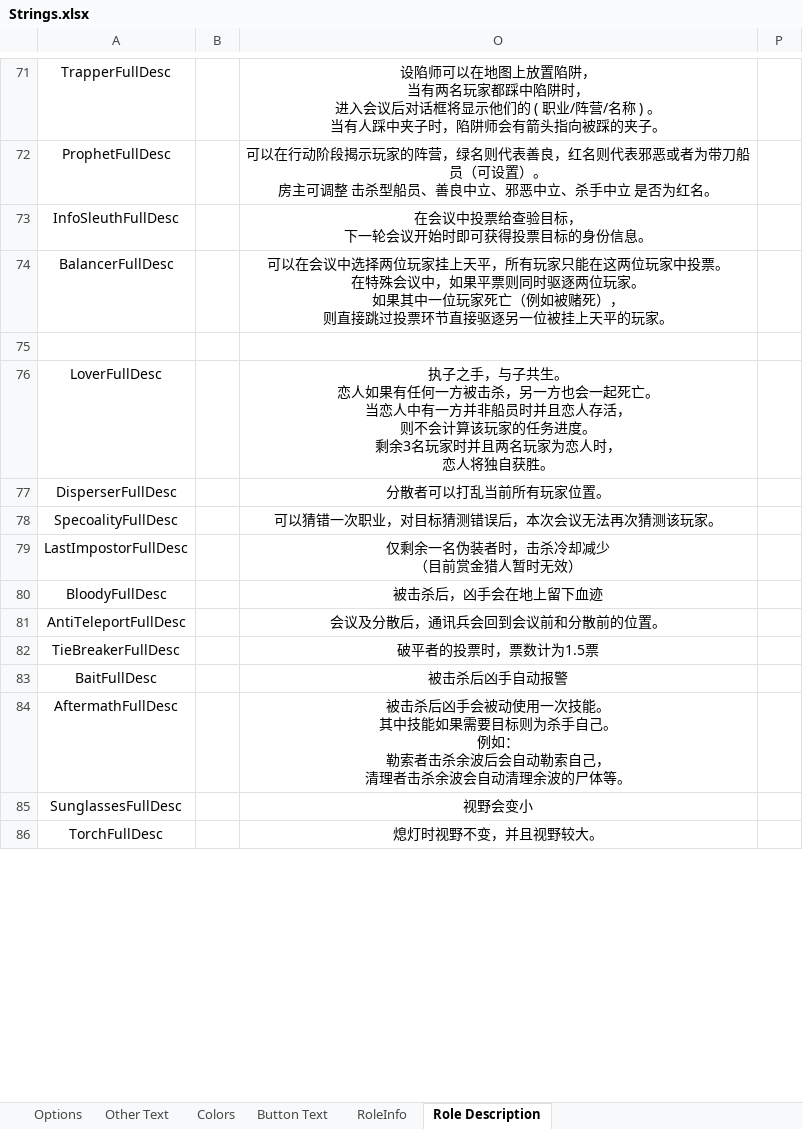
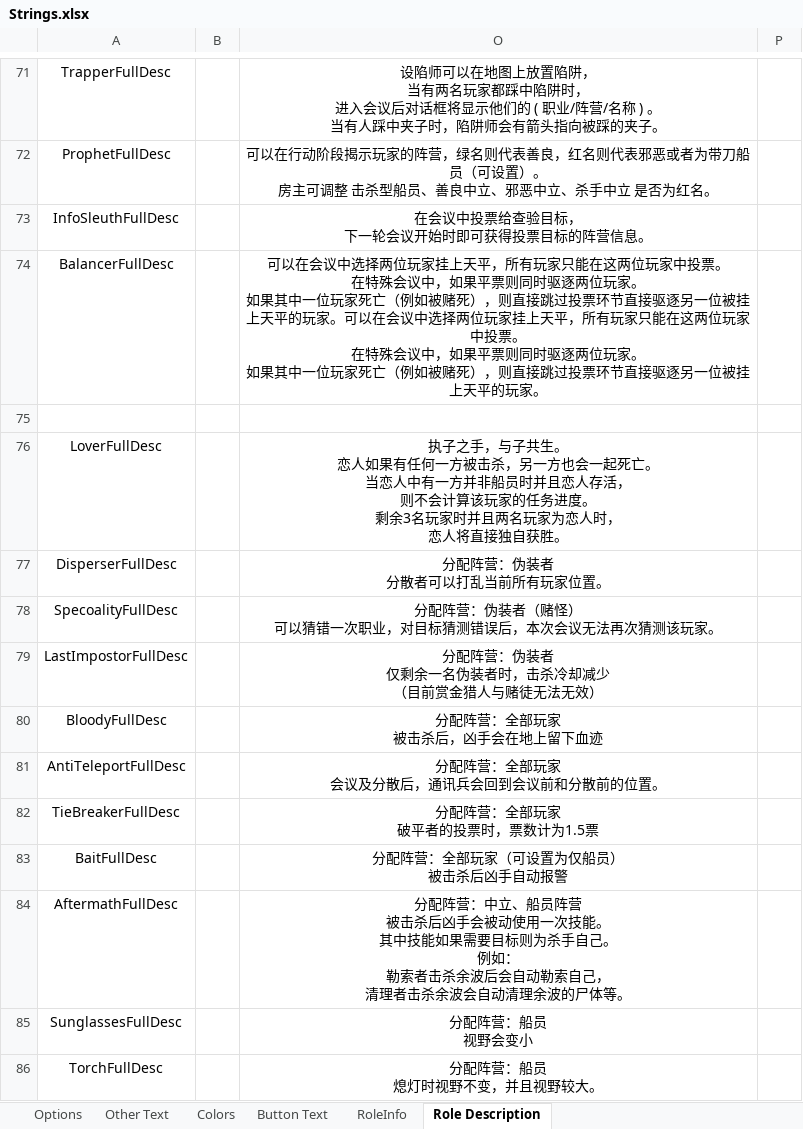
Before and after one commit to mxyx-club/TheOtherUs-Dev, an Excel workbook: Strings.xlsx, sheet Role Description, drawn as a sheet; only a part is shown, gaps mark what is left out; values as stored, in another font and other column widths than the file's, no borders; ↵ is a line break in a cell; the diff covers the shown part only; the diff names each change by its address in the sheet, - before the commit and + after, or states it on an @@ line.

```diff
--- a/Strings.xlsx (sheet Role Description)
+++ b/Strings.xlsx (sheet Role Description)
-O73: 在会议中投票给查验目标， ↵ 下一轮会议开始时即可获得投票目标的身份信息。
+O73: 在会议中投票给查验目标， ↵ 下一轮会议开始时即可获得投票目标的阵营信息。
-O74: …赌死）， ↵ 则直接跳…
+O74: …赌死），则直接跳过投票环节直接驱逐另一位被挂上天平的玩家。可以在会议中选择两位玩家挂上天平，所有玩家只能在这两位玩家中投票。 ↵ 在特殊会议中，如果平票则同时驱逐两位玩家。 ↵ 如果其中一位玩家死亡（例如被赌死），则直接跳…
-O76: …恋人将独自获胜…
+O76: …恋人将直接独自获胜…
-O77: 分散者可以打乱当前所有玩家位置。
+O77: 分配阵营：伪装者 ↵ 分散者可以打乱当前所有玩家位置。
-O78: 可以猜错一次职业，对目标猜测错误后，本次会议无法再次猜测该玩家。
+O78: 分配阵营：伪装者（赌怪） ↵ 可以猜错一次职业，对目标猜测错误后，本次会议无法再次猜测该玩家。
-O79: 仅剩余一名伪装者时，击杀冷却减少 ↵ （目前赏金猎人暂时无效）
+O79: 分配阵营：伪装者 ↵ 仅剩余一名伪装者时，击杀冷却减少 ↵ （目前赏金猎人与赌徒无法无效）
-O80: 被击杀后，凶手会在地上留下血迹
+O80: 分配阵营：全部玩家 ↵ 被击杀后，凶手会在地上留下血迹
-O81: 会议及分散后，通讯兵会回到会议前和分散前的位置。
+O81: 分配阵营：全部玩家 ↵ 会议及分散后，通讯兵会回到会议前和分散前的位置。
-O82: 破平者的投票时，票数计为1.5票
+O82: 分配阵营：全部玩家 ↵ 破平者的投票时，票数计为1.5票
-O83: 被击杀后凶手自动报警
+O83: 分配阵营：全部玩家（可设置为仅船员） ↵ 被击杀后凶手自动报警
-O84: 被击杀后…
+O84: 分配阵营：中立、船员阵营 ↵ 被击杀后…
-O85: 视野会变小
+O85: 分配阵营：船员 ↵ 视野会变小
-O86: 熄灯时视野不变，并且视野较大。
+O86: 分配阵营：船员 ↵ 熄灯时视野不变，并且视野较大。
```
Also changed, not shown: 19 edited cells elsewhere in this sheet, sheet Options, 35 other files.
